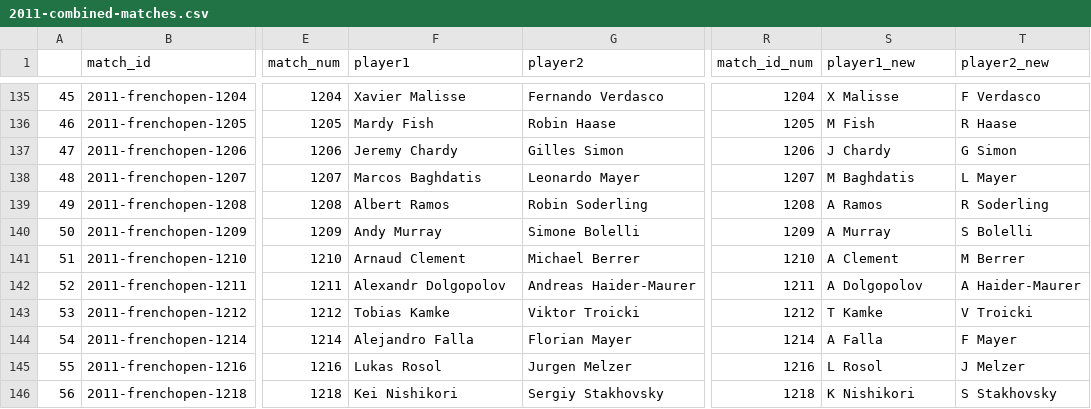
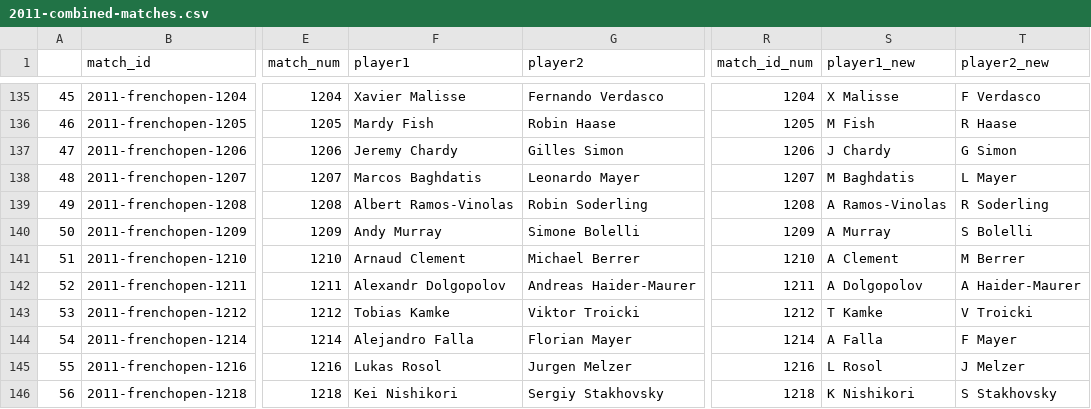
Before and after one commit to hoanganhminh01/CSE-481DS-Tennis-Analysis, a CSV file: data/grand-slam-point-data/combined-matches/2011-combined-matches.csv, drawn as a sheet; only a part is shown, gaps mark what is left out; the diff names each change by its address in the sheet, - before the commit and + after, or states it on an @@ line.

```diff
--- a/data/grand-slam-point-data/combined-matches/2011-combined-matches.csv
+++ b/data/grand-slam-point-data/combined-matches/2011-combined-matches.csv
-F139 (player1): Albert Ramos
+F139 (player1): Albert Ramos-Vinolas
-S139 (player1_new): A Ramos
+S139 (player1_new): A Ramos-Vinolas
```
Also changed, not shown: data/chokiest - Copy.csv, data/chokiest.csv, 19 other files.
